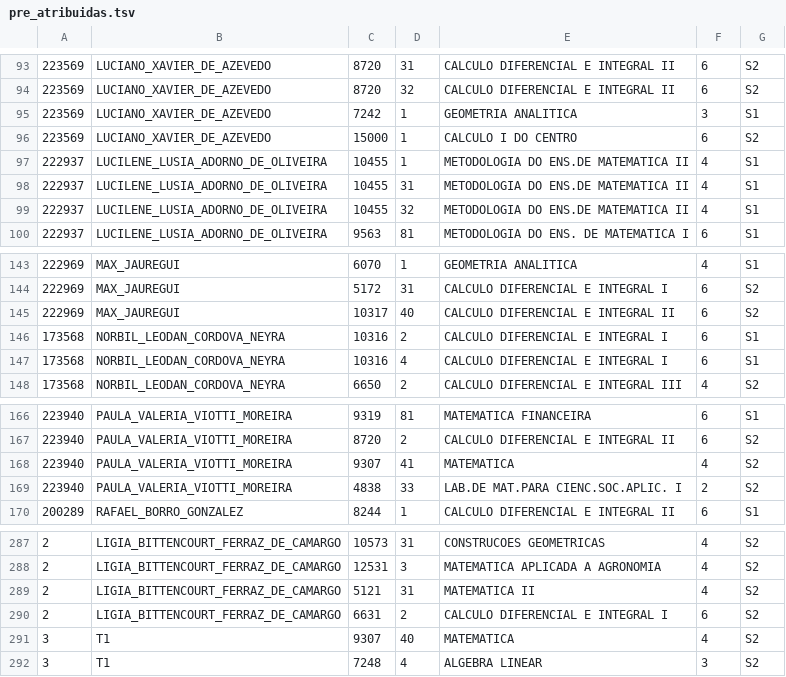
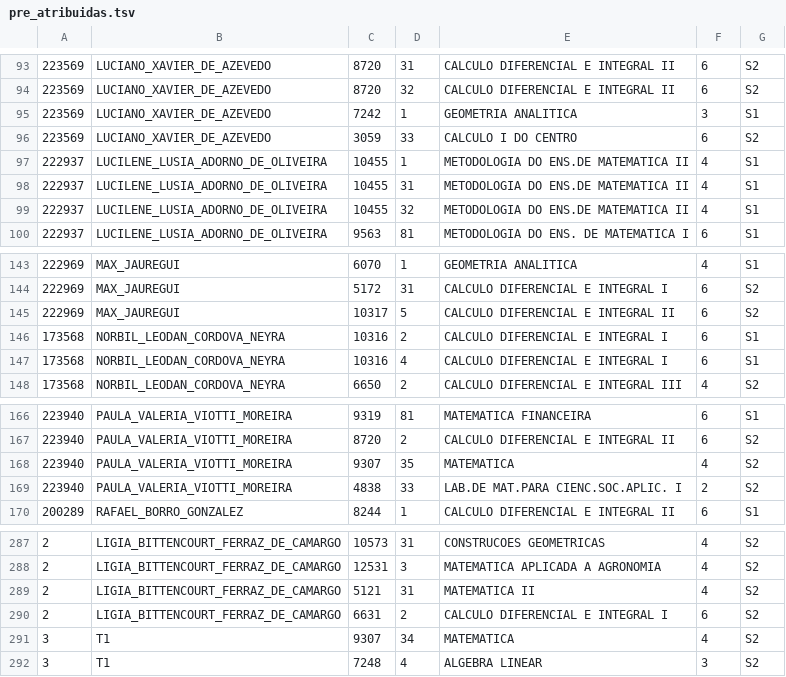
Before and after one commit to fsobral/alforria, a TSV file: dados/pre_atribuidas.tsv, drawn as a sheet; only a part is shown, gaps mark what is left out.

```diff
--- a/dados/pre_atribuidas.tsv
+++ b/dados/pre_atribuidas.tsv
@@ -95,3 +95,3 @@
 223569	LUCIANO_XAVIER_DE_AZEVEDO	7242	1	 GEOMETRIA ANALITICA	3	S1
-223569	LUCIANO_XAVIER_DE_AZEVEDO	15000	1	 CALCULO I DO CENTRO	6	S2
+223569	LUCIANO_XAVIER_DE_AZEVEDO	3059	33	 CALCULO I DO CENTRO	6	S2
 222937	LUCILENE_LUSIA_ADORNO_DE_OLIVEIRA	10455	1	 METODOLOGIA DO ENS.DE MATEMATICA II	4	S1
@@ -144,3 +144,3 @@
 222969	MAX_JAUREGUI	5172	31	 CALCULO DIFERENCIAL E INTEGRAL I	6	S2
-222969	MAX_JAUREGUI	10317	40	 CALCULO DIFERENCIAL E INTEGRAL II	6	S2
+222969	MAX_JAUREGUI	10317	5	 CALCULO DIFERENCIAL E INTEGRAL II	6	S2
 173568	NORBIL_LEODAN_CORDOVA_NEYRA	10316	2	 CALCULO DIFERENCIAL E INTEGRAL I	6	S1
@@ -167,3 +167,3 @@
 223940	PAULA_VALERIA_VIOTTI_MOREIRA	8720	2	 CALCULO DIFERENCIAL E INTEGRAL II	6	S2
-223940	PAULA_VALERIA_VIOTTI_MOREIRA	9307	41	 MATEMATICA	4	S2
+223940	PAULA_VALERIA_VIOTTI_MOREIRA	9307	35	 MATEMATICA	4	S2
 223940	PAULA_VALERIA_VIOTTI_MOREIRA	4838	33	 LAB.DE MAT.PARA CIENC.SOC.APLIC. I	2	S2
@@ -290,3 +290,3 @@
 2	LIGIA_BITTENCOURT_FERRAZ_DE_CAMARGO	6631	2	 CALCULO DIFERENCIAL E INTEGRAL I	6	S2
-3	T1	9307	40	 MATEMATICA	4	S2
+3	T1	9307	34	 MATEMATICA	4	S2
 3	T1	7248	4	 ALGEBRA LINEAR	3	S2
```
Also changed, not shown: 1 other file.
